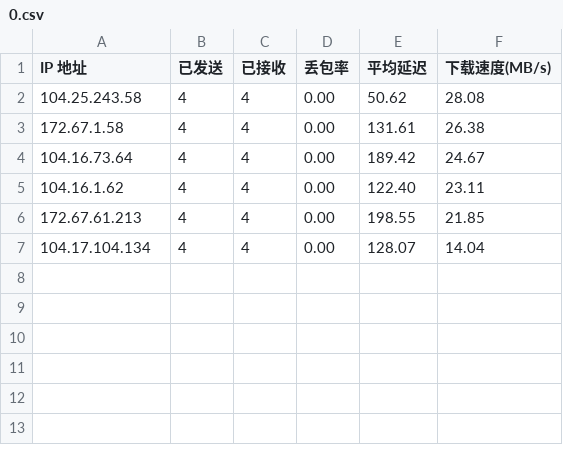
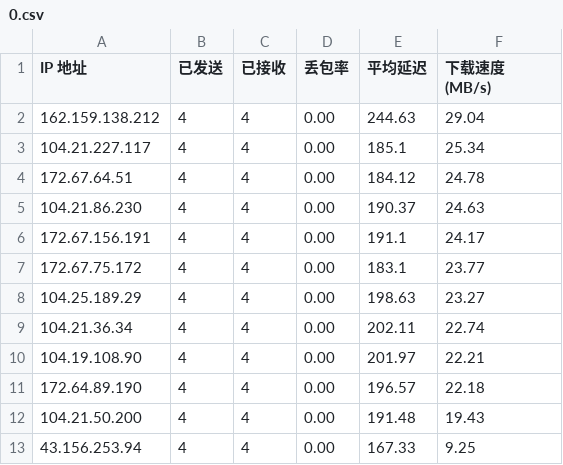
Before and after one commit to gavinhomework/AutoBuild-OpenWrt, a CSV file: 0.csv, drawn as a sheet.

Commit message:
Update 0.csv

```diff
--- a/0.csv
+++ b/0.csv
@@ -1,7 +1,13 @@
-IP 地址,已发送,已接收,丢包率,平均延迟,下载速度(MB/s)
-104.25.243.58,4,4,0.00,50.62,28.08
-172.67.1.58,4,4,0.00,131.61,26.38
-104.16.73.64,4,4,0.00,189.42,24.67
-104.16.1.62,4,4,0.00,122.40,23.11
-172.67.61.213,4,4,0.00,198.55,21.85
-104.17.104.134,4,4,0.00,128.07,14.04
+IP 地址,已发送,已接收,丢包率,平均延迟,下载速度 (MB/s)
+162.159.138.212,4,4,0.00,244.63,29.04
+104.21.227.117,4,4,0.00,185.1,25.34
+172.67.64.51,4,4,0.00,184.12,24.78
+104.21.86.230,4,4,0.00,190.37,24.63
+172.67.156.191,4,4,0.00,191.1,24.17
+172.67.75.172,4,4,0.00,183.1,23.77
+104.25.189.29,4,4,0.00,198.63,23.27
+104.21.36.34,4,4,0.00,202.11,22.74
+104.19.108.90,4,4,0.00,201.97,22.21
+172.64.89.190,4,4,0.00,196.57,22.18
+104.21.50.200,4,4,0.00,191.48,19.43
+43.156.253.94,4,4,0.00,167.33,9.25
```
